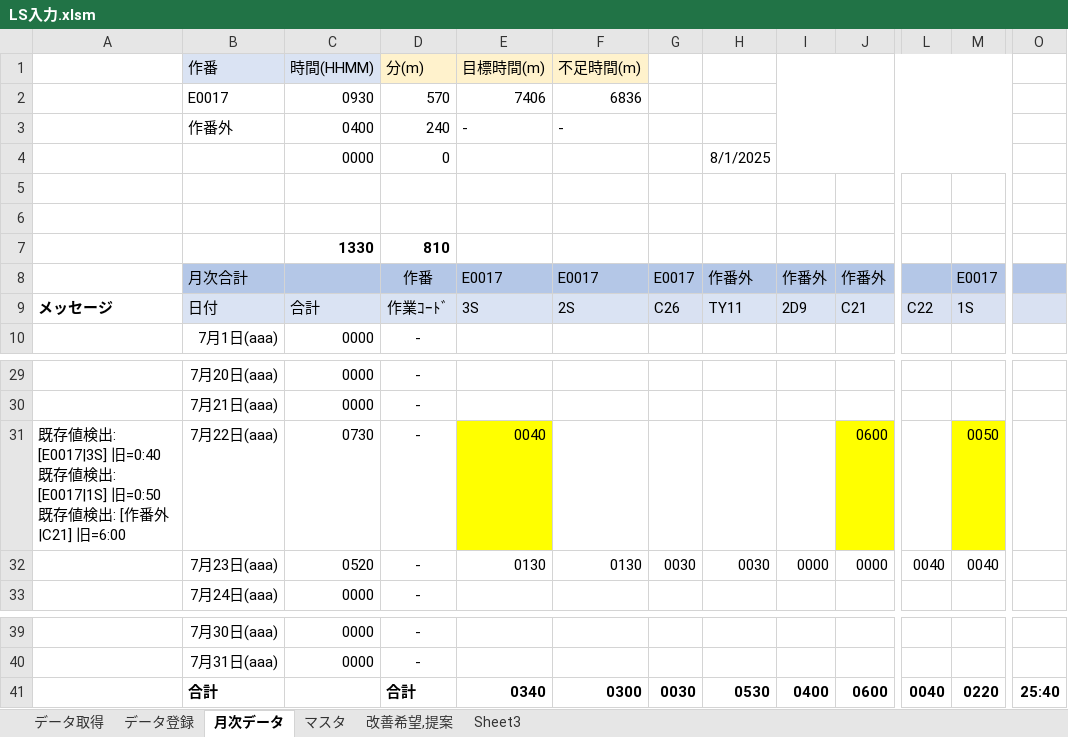
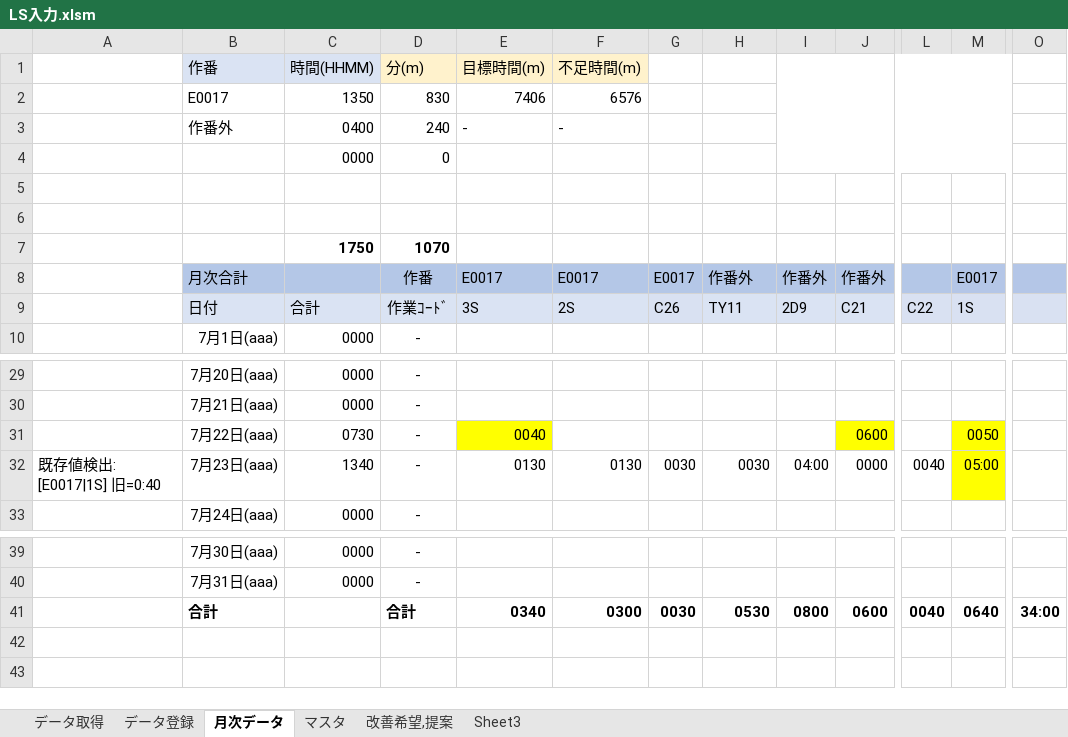
Before and after one commit to Ibar-Aki/vba-files, an Excel workbook: LS入力/LS入力.xlsm, sheet 月次データ, drawn as a sheet; only a part is shown, gaps mark what is left out; values as stored, in another font and other column widths than the file's, no borders; conditional formats not drawn; removed rows and columns are numbered as before the commit, all else as after; rows hold the shown columns only; ↵ is a line break in a cell; the diff names each change by its address in the sheet, - before the commit and + after, or states it on an @@ line.

```diff
--- a/LS入力/LS入力.xlsm (sheet 月次データ)
+++ b/LS入力/LS入力.xlsm (sheet 月次データ)
-C2 (時間(HHMM)): 0930
+C2 (時間(HHMM)): 1350
-D2 (分(m)): 570
+D2 (分(m)): 830
-F2 (不足時間(m)): 6836
+F2 (不足時間(m)): 6576
-H4: 8/1/2025
+H4: (empty)
-row 7:  |  | 1330 | 810
+row 7:  |  | 1750 | 1070
-A9: メッセージ
+A9: (empty)
-A31: 既存値検出: [E0017|3S] 旧=0:40 ↵ 既存値検出: [E0017|1S] 旧=0:50 ↵ 既存値検出: [作番外|C21] 旧=6:00
+A31: (empty)
-A32: (empty)
+A32: 既存値検出: [E0017|1S] 旧=0:40
-C32 (時間(HHMM)): 0520
+C32 (時間(HHMM)): 1340
-I32: 0000
+I32: 04:00
-M32: 0040
+M32: 05:00
-M32 fill: none
+M32 fill: #FFFF00
-I41: 0400
+I41: 0800
-M41: 0220
+M41: 0640
-O41: 25:40
+O41: 34:00
```
Also changed, not shown: sheet データ登録, sheet データ取得, 15 other files.
